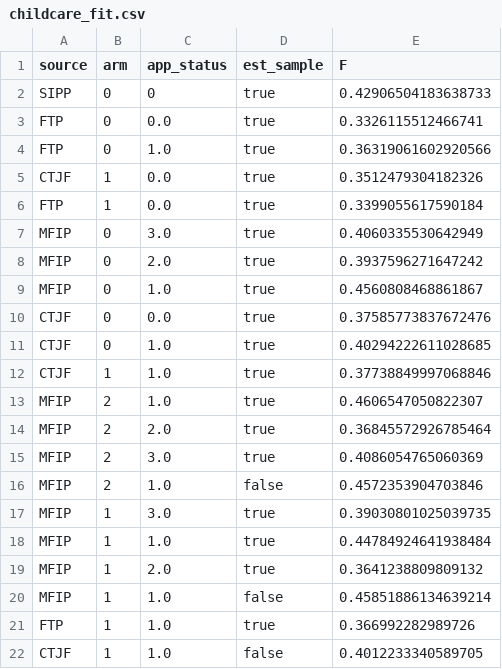
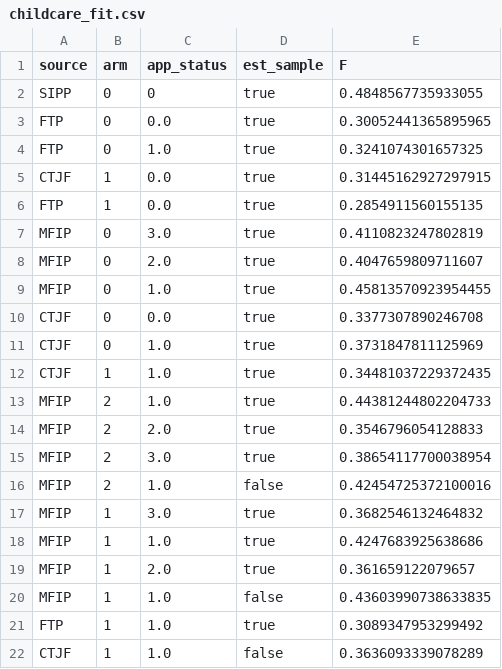
Before and after one commit to josephmullins/welfare-meta-study, a CSV file: output/childcare_fit.csv, drawn as a sheet.

Commit message:
childcare fit

```diff
--- a/output/childcare_fit.csv
+++ b/output/childcare_fit.csv
@@ -1,22 +1,22 @@
 source,arm,app_status,est_sample,F
-SIPP,0,0,true,0.42906504183638733
-FTP,0,0.0,true,0.3326115512466741
-FTP,0,1.0,true,0.36319061602920566
-CTJF,1,0.0,true,0.3512479304182326
-FTP,1,0.0,true,0.3399055617590184
-MFIP,0,3.0,true,0.4060335530642949
-MFIP,0,2.0,true,0.3937596271647242
-MFIP,0,1.0,true,0.4560808468861867
-CTJF,0,0.0,true,0.37585773837672476
-CTJF,0,1.0,true,0.40294222611028685
-CTJF,1,1.0,true,0.37738849997068846
-MFIP,2,1.0,true,0.4606547050822307
-MFIP,2,2.0,true,0.36845572926785464
-MFIP,2,3.0,true,0.4086054765060369
-MFIP,2,1.0,false,0.4572353904703846
-MFIP,1,3.0,true,0.39030801025039735
-MFIP,1,1.0,true,0.44784924641938484
-MFIP,1,2.0,true,0.3641238809809132
-MFIP,1,1.0,false,0.45851886134639214
-FTP,1,1.0,true,0.366992282989726
-CTJF,1,1.0,false,0.4012233340589705
+SIPP,0,0,true,0.4848567735933055
+FTP,0,0.0,true,0.30052441365895965
+FTP,0,1.0,true,0.3241074301657325
+CTJF,1,0.0,true,0.31445162927297915
+FTP,1,0.0,true,0.2854911560155135
+MFIP,0,3.0,true,0.4110823247802819
+MFIP,0,2.0,true,0.4047659809711607
+MFIP,0,1.0,true,0.45813570923954455
+CTJF,0,0.0,true,0.3377307890246708
+CTJF,0,1.0,true,0.3731847811125969
+CTJF,1,1.0,true,0.34481037229372435
+MFIP,2,1.0,true,0.44381244802204733
+MFIP,2,2.0,true,0.3546796054128833
+MFIP,2,3.0,true,0.38654117700038954
+MFIP,2,1.0,false,0.42454725372100016
+MFIP,1,3.0,true,0.3682546132464832
+MFIP,1,1.0,true,0.4247683925638686
+MFIP,1,2.0,true,0.361659122079657
+MFIP,1,1.0,false,0.43603990738633835
+FTP,1,1.0,true,0.3089347953299492
+CTJF,1,1.0,false,0.3636093339078289
```
Also changed, not shown: 1 other file.
